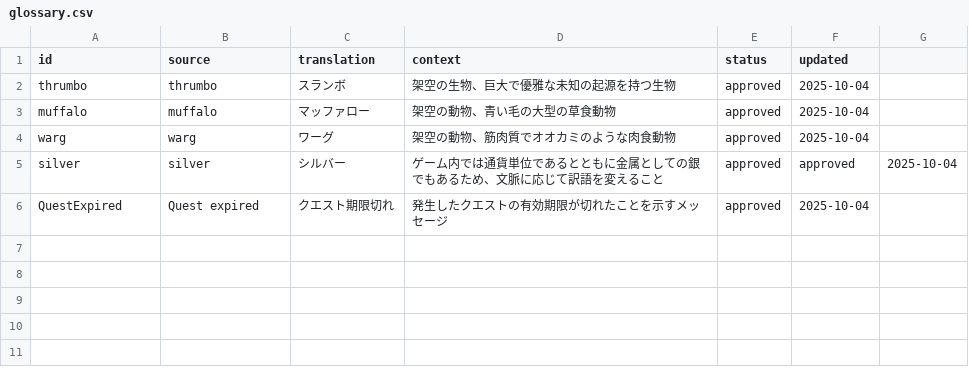
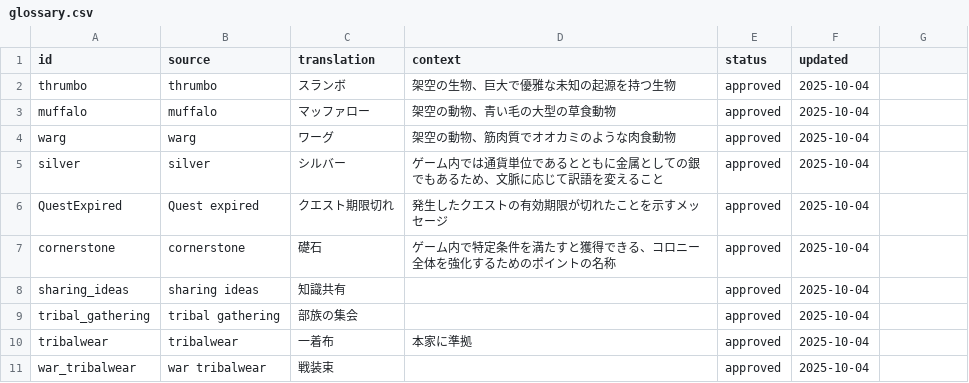
Before and after one commit to piet-rian/ja-JP.vfe.tribals, a CSV file: .github/glossary.csv, drawn as a sheet.

```diff
--- a/.github/glossary.csv
+++ b/.github/glossary.csv
@@ -4,3 +4,8 @@ muffalo,"muffalo","マッファロー","架空の動物、青い毛の大型の
 warg,"warg","ワーグ","架空の動物、筋肉質でオオカミのような肉食動物","approved","2025-10-04"
-silver,"silver","シルバー","ゲーム内では通貨単位であるとともに金属としての銀でもあるため、文脈に応じて訳語を変えること","approved","approved","2025-10-04"
+silver,"silver","シルバー","ゲーム内では通貨単位であるとともに金属としての銀でもあるため、文脈に応じて訳語を変えること","approved","2025-10-04"
 QuestExpired,"Quest expired","クエスト期限切れ", "発生したクエストの有効期限が切れたことを示すメッセージ","approved","2025-10-04"
+cornerstone,"cornerstone","礎石","ゲーム内で特定条件を満たすと獲得できる、コロニー全体を強化するためのポイントの名称","approved","2025-10-04"
+sharing_ideas,"sharing ideas","知識共有","","approved","2025-10-04"
+tribal_gathering,"tribal gathering","部族の集会","","approved","2025-10-04"
+tribalwear,"tribalwear","一着布","本家に準拠","approved","2025-10-04"
+war_tribalwear,"war tribalwear","戦装束","","approved","2025-10-04"
```
Also changed, not shown: 1 other file.
